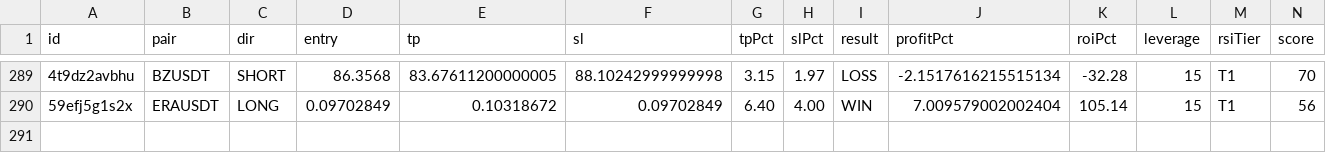
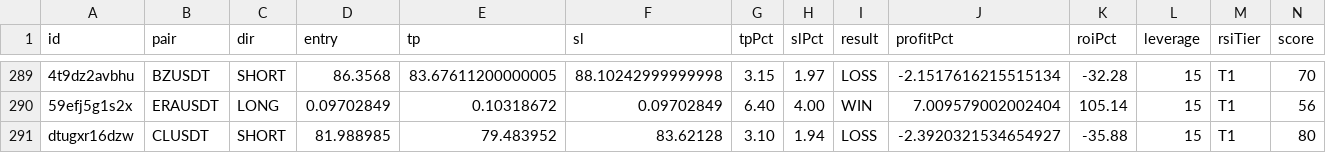
Before and after one commit to kangscalpingv3/kangscalping, a CSV file: trades.csv, drawn as a sheet; only a part is shown, gaps mark what is left out; rows hold the shown columns only; the diff names each change by its address in the sheet, - before the commit and + after, or states it on an @@ line.

Commit message:
Trade closed: CLUSDT LOSS

```diff
--- a/trades.csv
+++ b/trades.csv
+row 291: dtugxr16dzw | CLUSDT | SHORT | 81.988985 | 79.483952 | 83.62128 | 3.10 | 1.94 | LOSS | -2.3920321534654927 | -35.88 | 15 | T1 | 80
```
